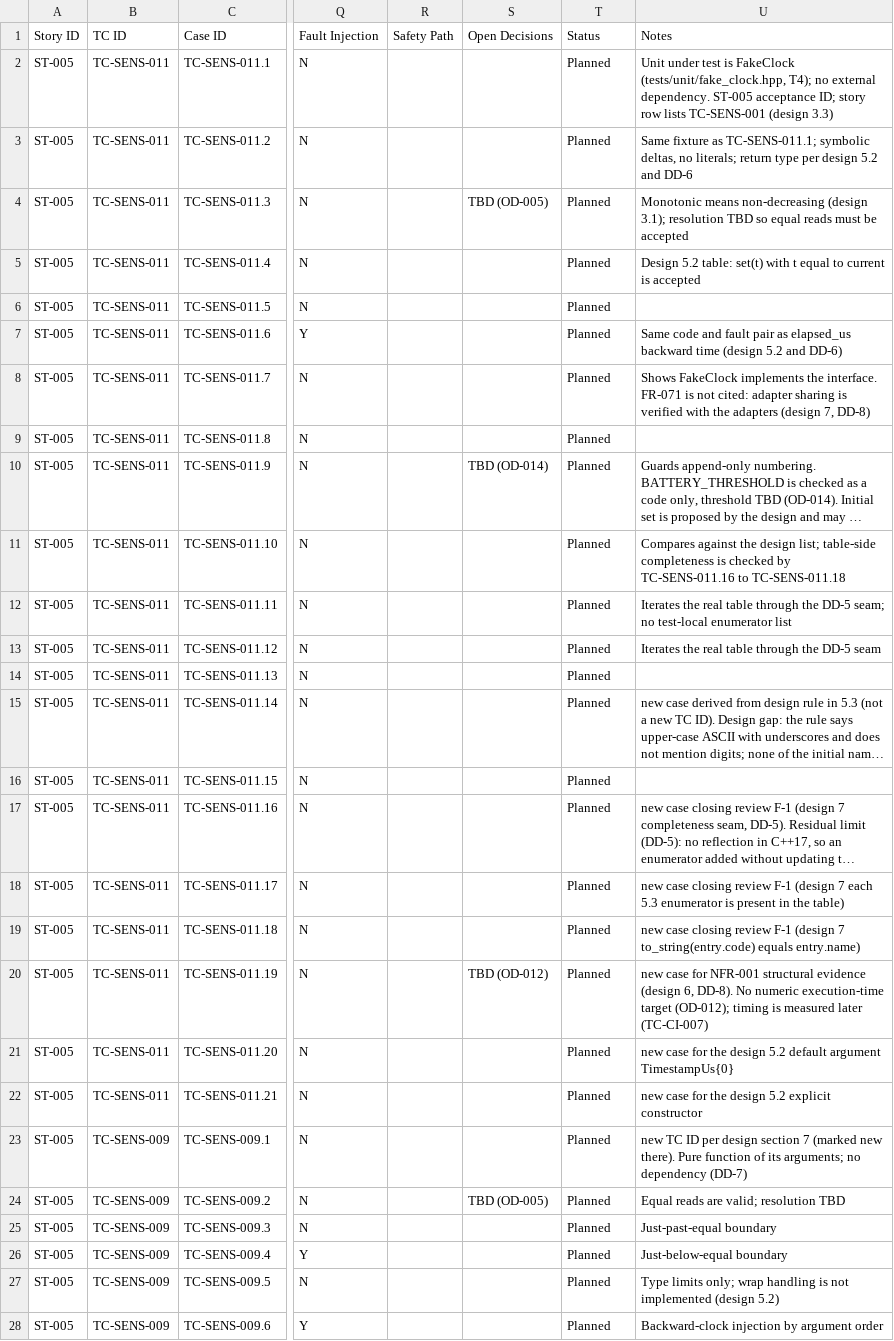
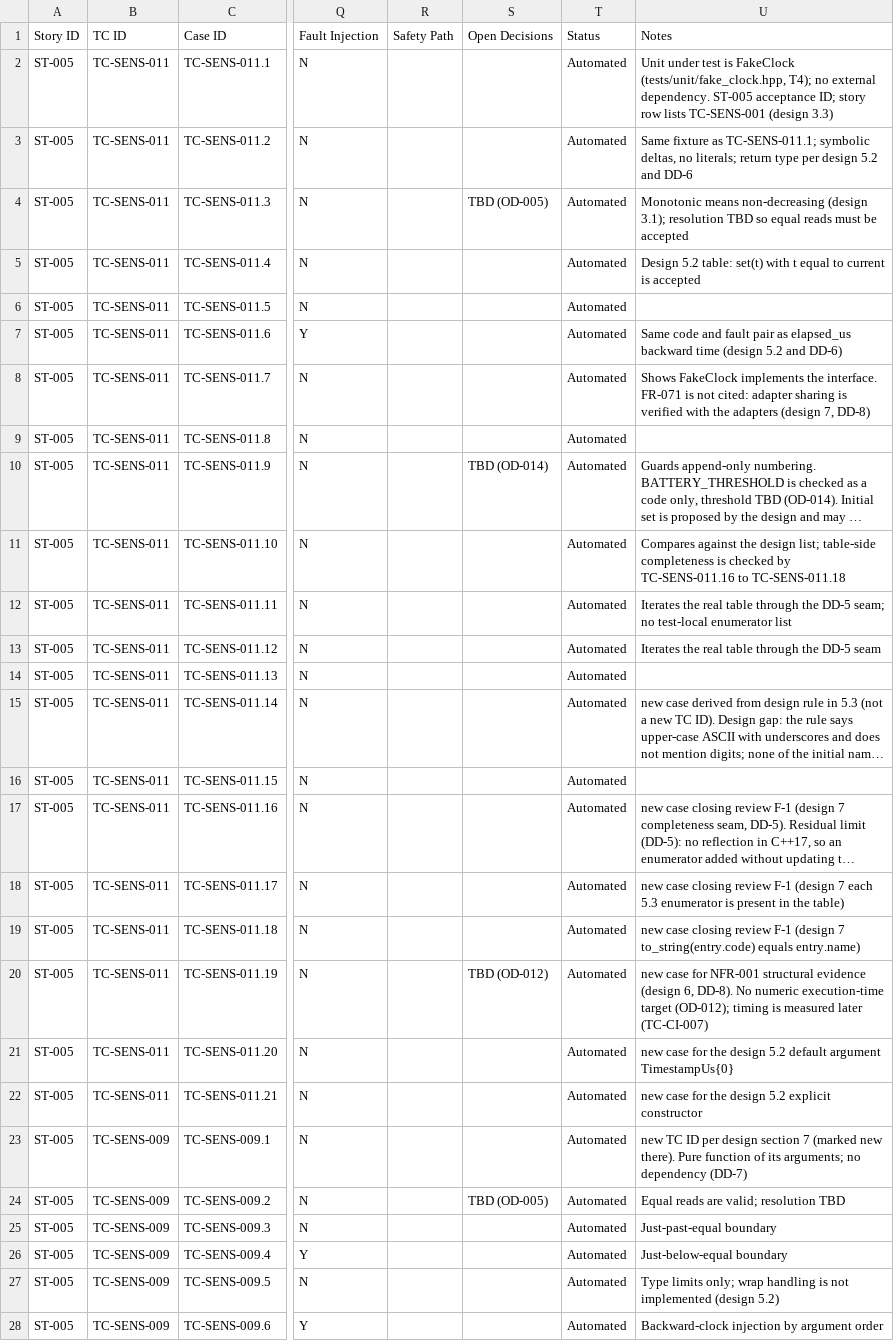
Before and after one commit to prkranjithkumar/DFCS, a CSV file: docs/test-specs/ST-005-unit-tests.csv, drawn as a sheet; only a part is shown, gaps mark what is left out; long unchanged cells end in …; the diff covers the shown part only; the diff names each change by its address in the sheet, - before the commit and + after, or states it on an @@ line.

Commit message:
ST-005: automate unit tests (red)

```diff
--- a/docs/test-specs/ST-005-unit-tests.csv
+++ b/docs/test-specs/ST-005-unit-tests.csv
-T2:T28 (Status): Planned
+T2:T28 (Status): Automated
```
Also changed, not shown: 23 edited cells elsewhere in this file, 7 other files.
